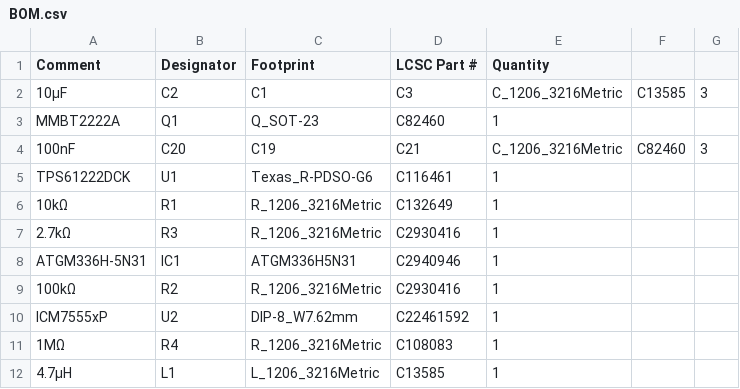
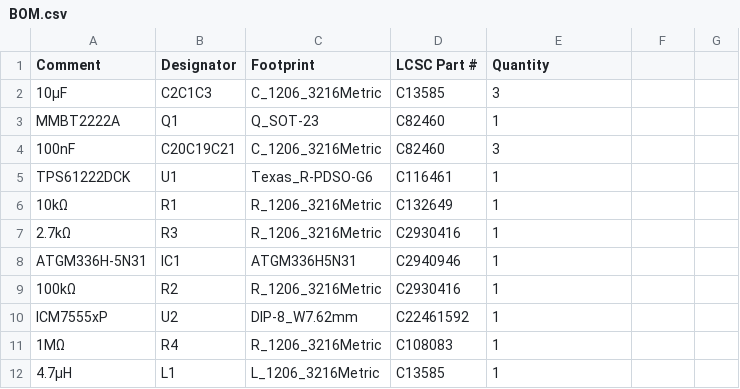
Before and after one commit to Mineinjava/ffellowship, a CSV file: direwolfTracker/BOM.csv, drawn as a sheet.

```diff
--- a/direwolfTracker/BOM.csv
+++ b/direwolfTracker/BOM.csv
@@ -1,5 +1,5 @@
 Comment,Designator,Footprint,LCSC Part #,Quantity
-10µF,C2,C1,C3,C_1206_3216Metric,C13585,3
+10µF,C2C1C3,C_1206_3216Metric,C13585,3
 MMBT2222A,Q1,Q_SOT-23,C82460,1
-100nF,C20,C19,C21,C_1206_3216Metric,C82460,3
+100nF,C20C19C21,C_1206_3216Metric,C82460,3
 TPS61222DCK,U1,Texas_R-PDSO-G6,C116461,1
```
Also changed, not shown: dPicoTracker/BOM.csv, pllTracker/BOM.csv, 10 other files.
